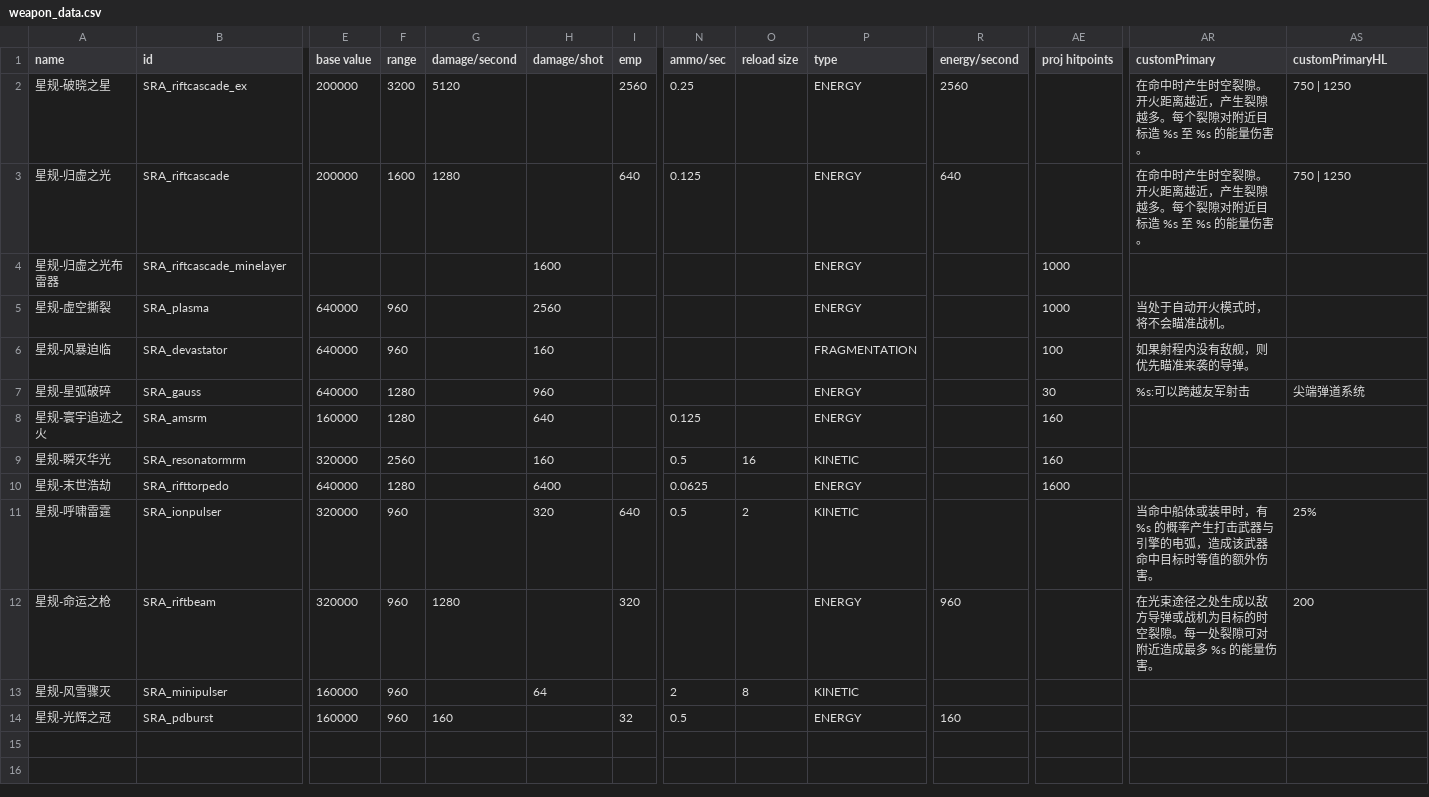
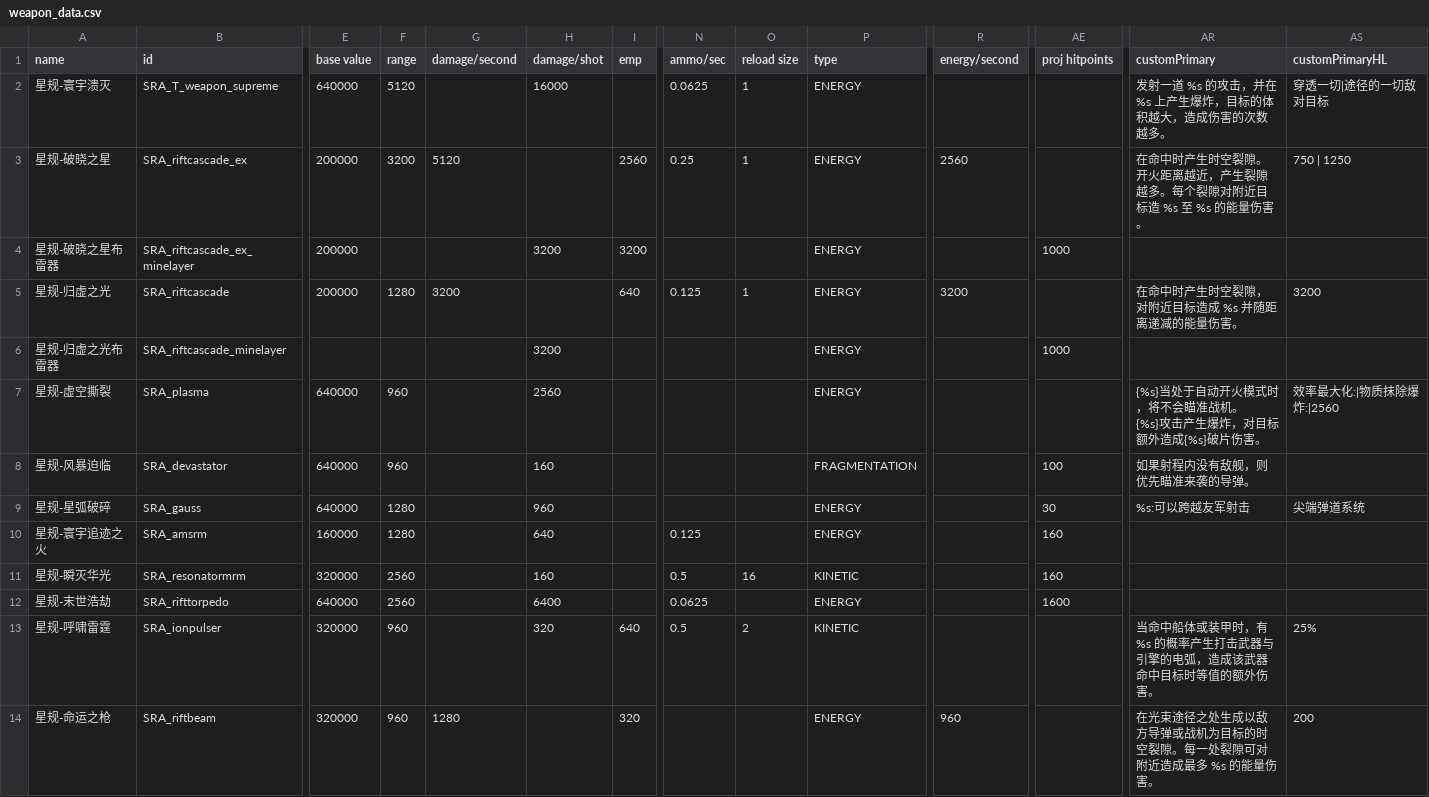
Before and after one commit to isd-1/SRAMod, a CSV file: data/weapons/weapon_data.csv, drawn as a sheet; only a part is shown, gaps mark what is left out; the shorter side is filled out with more unchanged rows; addresses are those after the commit; rows hold the shown columns only; ↵ is a line break in a cell; the diff names each change by its address in the sheet, - before the commit and + after, or states it on an @@ line.

```diff
--- a/data/weapons/weapon_data.csv
+++ b/data/weapons/weapon_data.csv
+row 2: 星规-寰宇溃灭 | SRA_T_weapon_supreme | 640000 | 5120 |  | 16000 |  | 0.0625 | 1 | ENERGY |  |  | 发射一道 %s 的攻击，并在 %s 上产生爆炸，目标的体积越大，造成伤害的次数越多。 | 穿透一切|途径的一切敌对目标
-O3 (reload size): (empty)
+O3 (reload size): 1
+row 4: 星规-破晓之星布雷器 | SRA_riftcascade_ex_minelayer | 200000 |  |  | 3200 | 3200 |  |  | ENERGY |  | 1000
-F5 (range): 1600
+F5 (range): 1280
-G5 (damage/second): 1280
+G5 (damage/second): 3200
-O5 (reload size): (empty)
+O5 (reload size): 1
-R5 (energy/second): 640
+R5 (energy/second): 3200
-AR5 (customPrimary): 在命中时产生时空裂隙。开火距离越近，产生裂隙越多。每个裂隙对附近目标造 %s 至 %s 的能量伤害。
+AR5 (customPrimary): 在命中时产生时空裂隙，对附近目标造成 %s 并随距离递减的能量伤害。
-AS5 (customPrimaryHL): 750 | 1250
+AS5 (customPrimaryHL): 3200
-H6 (damage/shot): 1600
+H6 (damage/shot): 3200
-AE7 (proj hitpoints): 1000
+AE7 (proj hitpoints): (empty)
-AR7 (customPrimary): 当处于自动开火模式时，将不会瞄准战机。
+AR7 (customPrimary): {%s}当处于自动开火模式时，将不会瞄准战机。 ↵ {%s}攻击产生爆炸，对目标额外造成{%s}破片伤害。
-AS7 (customPrimaryHL): (empty)
+AS7 (customPrimaryHL): 效率最大化:|物质抹除爆炸:|2560
-F12 (range): 1280
+F12 (range): 2560
```
Also changed, not shown: data/hulls/ship_data.csv, data/strings/descriptions.csv, 31 other files.
